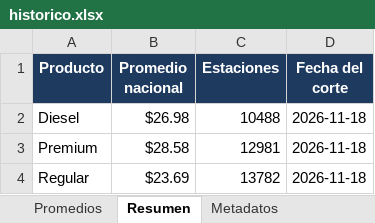
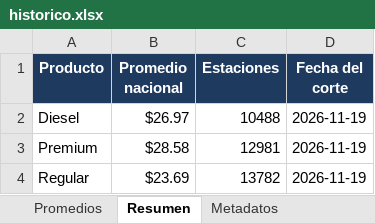
Before and after one commit to luismib7-eng/LB-GAS-23_Dashboard, an Excel workbook: historico.xlsx, sheet Resumen, drawn as a sheet; values as stored, in another font and other column widths than the file's, no borders; the diff names each change by its address in the sheet, - before the commit and + after, or states it on an @@ line.

```diff
--- a/historico.xlsx (sheet Resumen)
+++ b/historico.xlsx (sheet Resumen)
-B2 (Promedio nacional): $26.98
+B2 (Promedio nacional): $26.97
-D2:D4 (Fecha del corte): 2026-11-18
+D2:D4 (Fecha del corte): 2026-11-19
```
Also changed, not shown: sheet Promedios, sheet Metadatos, 29 other files.
